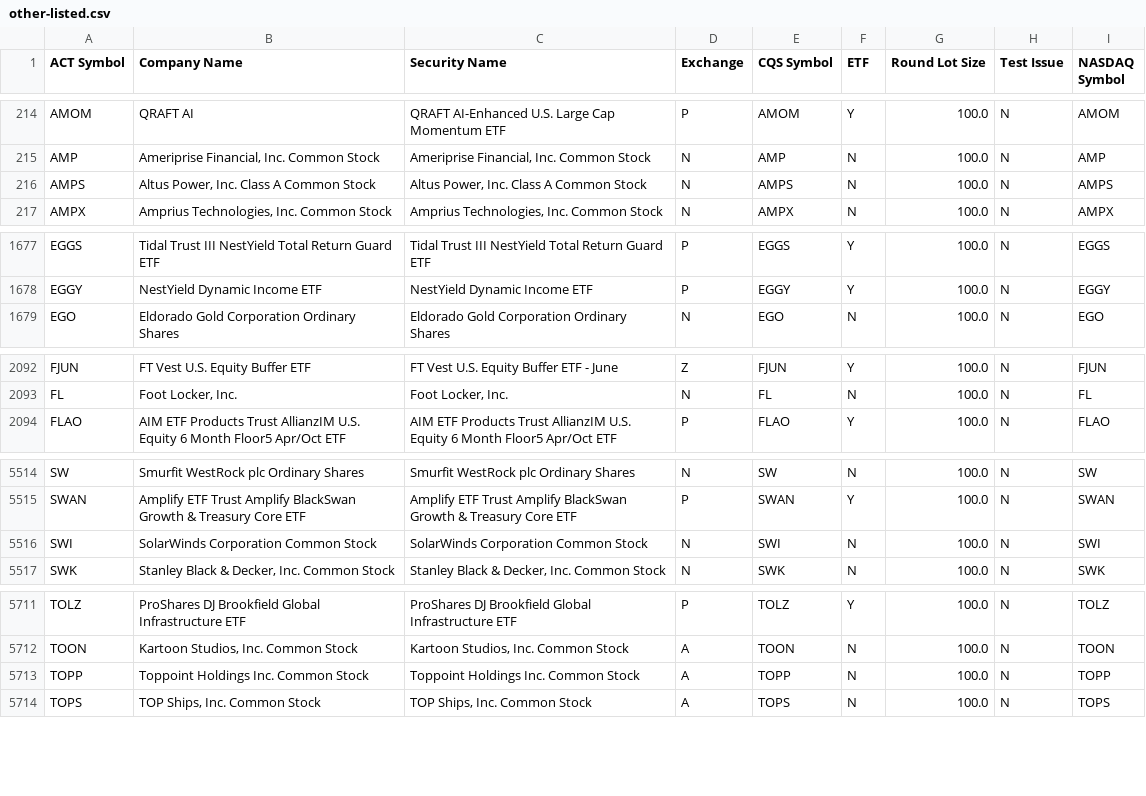
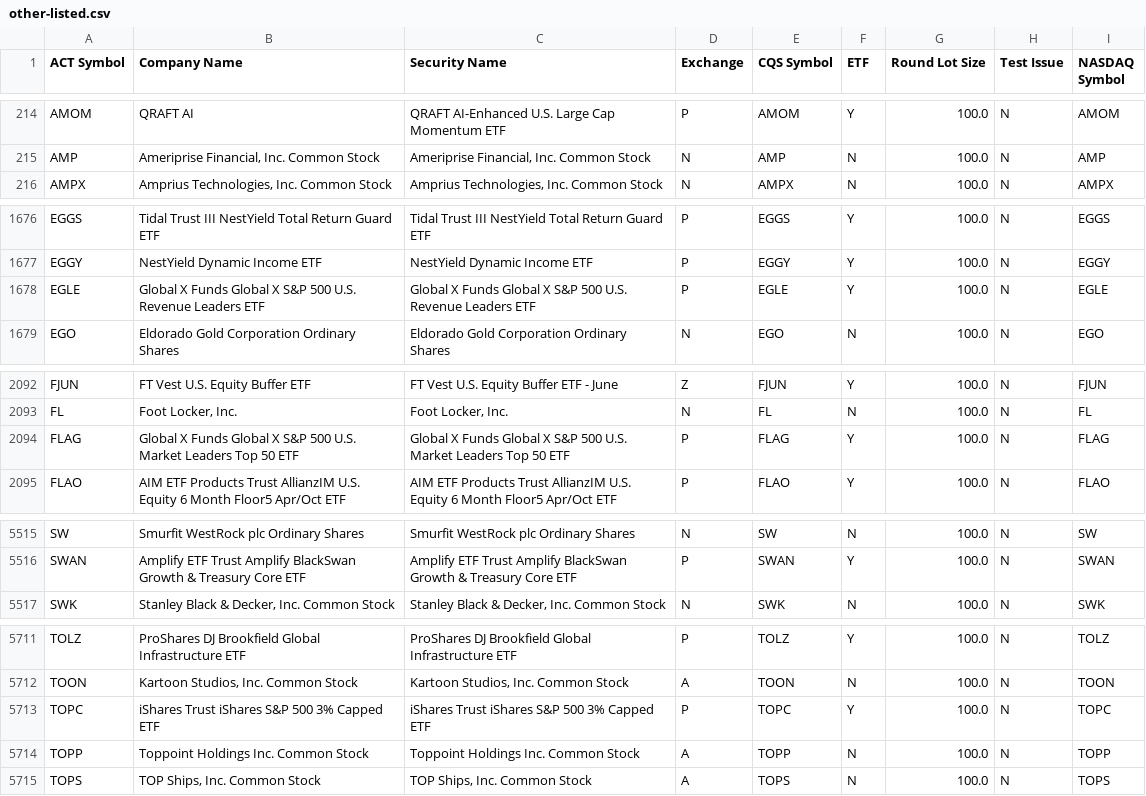
Before and after one commit to datasets/nyse-other-listings, a CSV file: data/other-listed.csv, drawn as a sheet; only a part is shown, gaps mark what is left out; removed rows and columns are numbered as before the commit, all else as after; the diff names each change by its address in the sheet, - before the commit and + after, or states it on an @@ line.

```diff
--- a/data/other-listed.csv
+++ b/data/other-listed.csv
-row 216: AMPS | Altus Power, Inc. Class A Common Stock | Altus Power, Inc. Class A Common Stock | N | AMPS | N | 100.0 | N | AMPS
+row 1678: EGLE | Global X Funds Global X S&P 500 U.S. Revenue Leaders ETF | Global X Funds Global X S&P 500 U.S. Revenue Leaders ETF | P | EGLE | Y | 100.0 | N | EGLE
+row 2094: FLAG | Global X Funds Global X S&P 500 U.S. Market Leaders Top 50 ETF | Global X Funds Global X S&P 500 U.S. Market Leaders Top 50 ETF | P | FLAG | Y | 100.0 | N | FLAG
-row 5516: SWI | SolarWinds Corporation Common Stock | SolarWinds Corporation Common Stock | N | SWI | N | 100.0 | N | SWI
+row 5713: TOPC | iShares Trust iShares S&P 500 3% Capped ETF | iShares Trust iShares S&P 500 3% Capped ETF | P | TOPC | Y | 100.0 | N | TOPC
```
Also changed, not shown: data/nyse-listed.csv.
